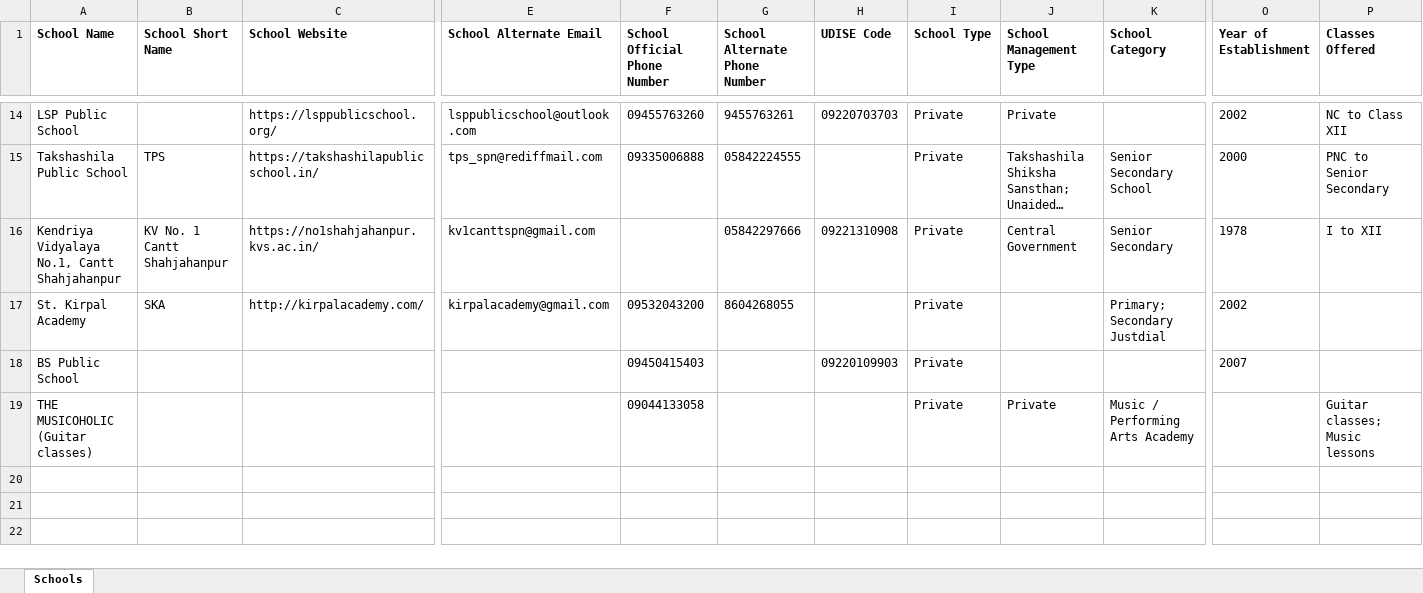
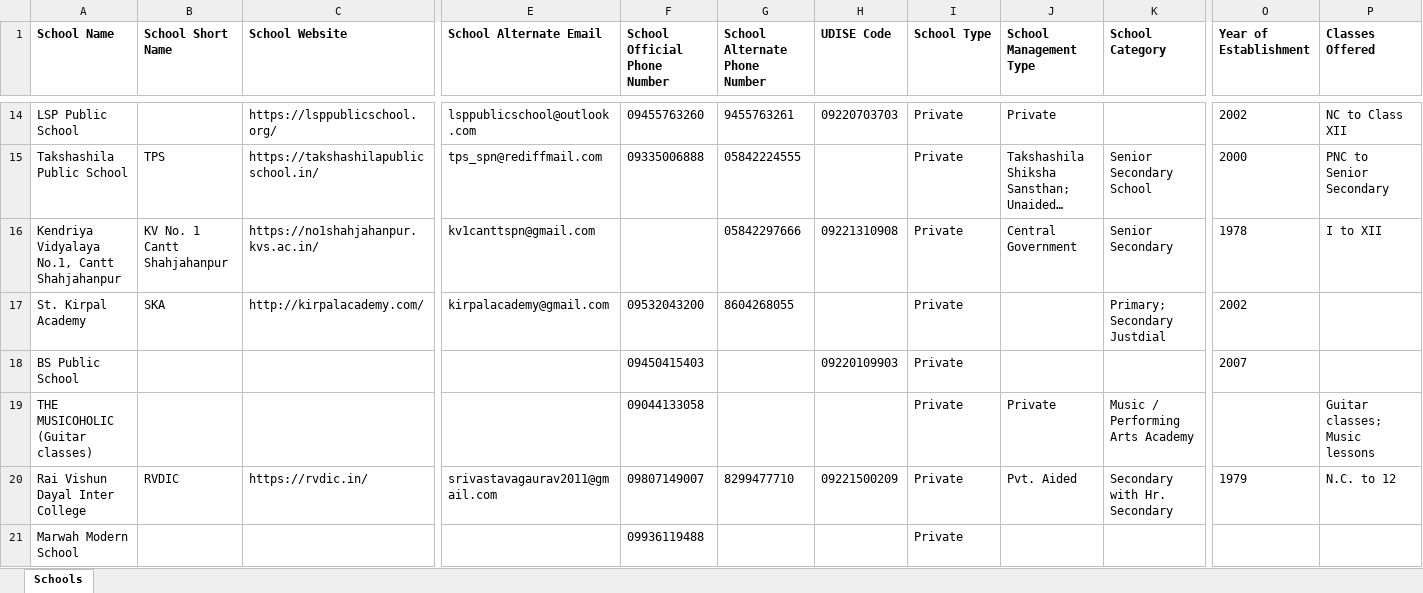
Before and after one commit to anandsagar6/School_Data_Scraper, an Excel workbook: Excel_Data/master_data.xlsx, sheet Schools, drawn as a sheet; only a part is shown, gaps mark what is left out; long unchanged cells end in …; values as stored, in another font and other column widths than the file's, no borders; rows hold the shown columns only; the diff names each change by its address in the sheet, - before the commit and + after, or states it on an @@ line.

```diff
--- a/Excel_Data/master_data.xlsx (sheet Schools)
+++ b/Excel_Data/master_data.xlsx (sheet Schools)
+row 20: Rai Vishun Dayal Inter College | RVDIC | https://rvdic.in/ | srivastavagaurav2011@gmail.com | 09807149007 | 8299477710 | 09221500209 | Private | Pvt. Aided | Secondary with Hr. Secondary | 1979 | N.C. to 12
+row 21: Marwah Modern School |  |  |  | 09936119488 |  |  | Private
```
Also changed, not shown: Excel_Data/current_data.xlsx, Temp_Data/Uttar_Pradesh_Shahjahanpur_temporary_schools.xlsx, 1 other file.
